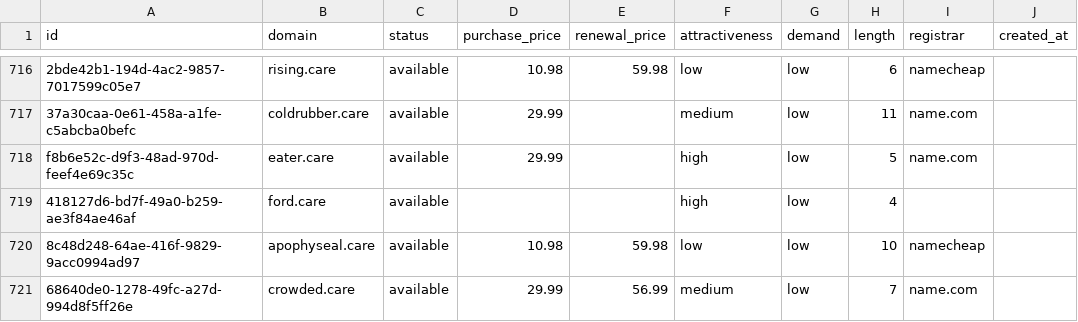
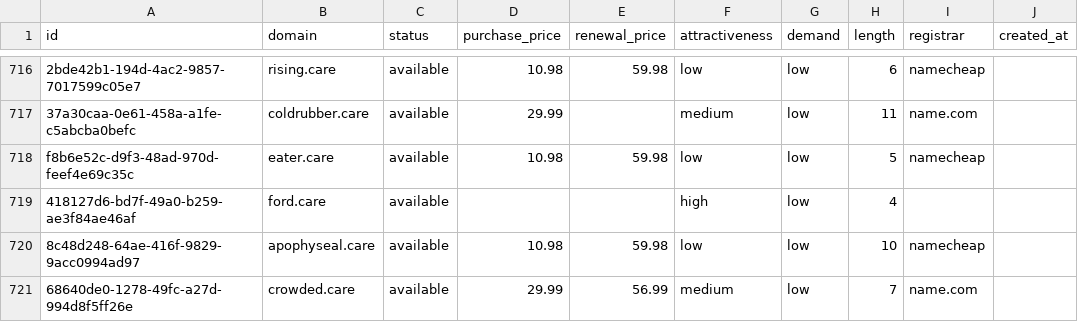
Before and after one commit to UniqueDomains/care-oneword-domains, a CSV file: care.csv, drawn as a sheet; only a part is shown, gaps mark what is left out; the diff names each change by its address in the sheet, - before the commit and + after, or states it on an @@ line.

Commit message:
Domains update

```diff
--- a/care.csv
+++ b/care.csv
-D718 (purchase_price): 29.99
+D718 (purchase_price): 10.98
-E718 (renewal_price): (empty)
+E718 (renewal_price): 59.98
-F718 (attractiveness): high
+F718 (attractiveness): low
-I718 (registrar): name.com
+I718 (registrar): namecheap
```
Also changed, not shown: 4 other files.
